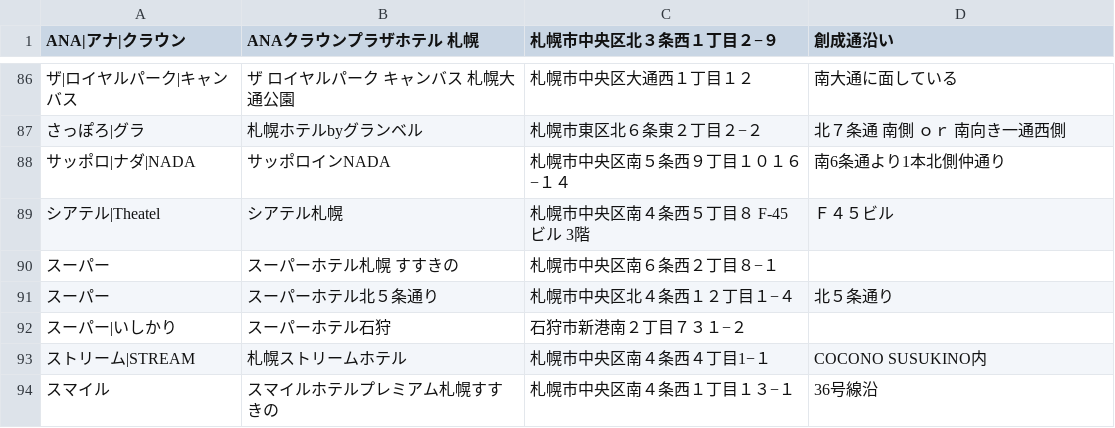
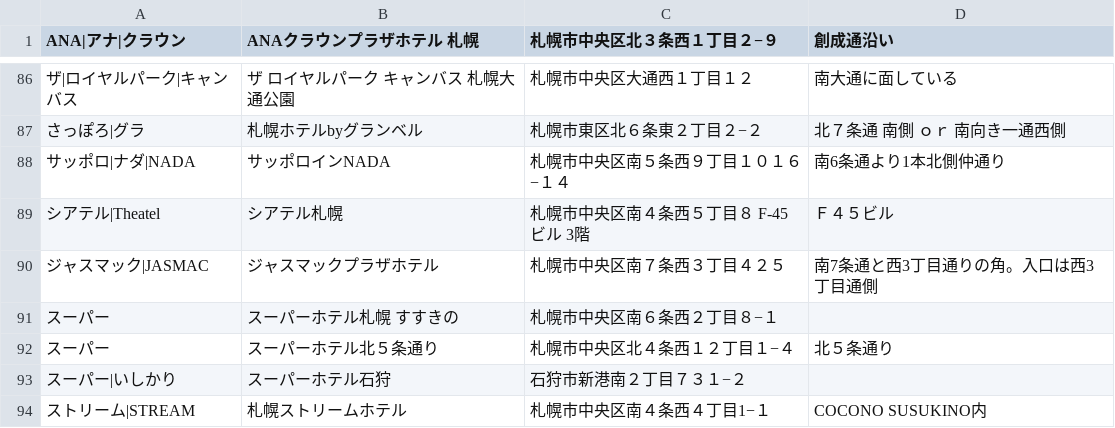
Before and after one commit to mjmu-web/sapporo_hotel_list, a CSV file: data/hotels.csv, drawn as a sheet; only a part is shown, gaps mark what is left out; the shorter side is filled out with more unchanged rows; the diff names each change by its address in the sheet, - before the commit and + after, or states it on an @@ line.

Commit message:
Update hotels.csv from admin panel

```diff
--- a/data/hotels.csv
+++ b/data/hotels.csv
+row 90: ジャスマック|JASMAC | ジャスマックプラザホテル | 札幌市中央区南７条西３丁目４２５ | 南7条通と西3丁目通りの角。入口は西3丁目通側
```
